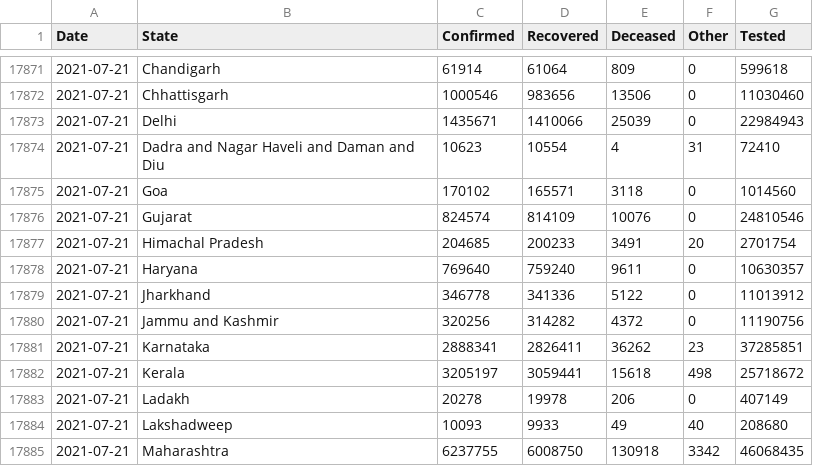
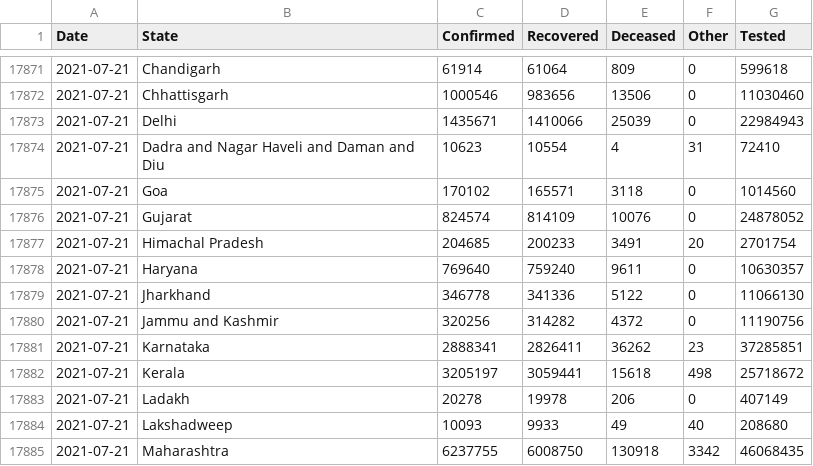
Before and after one commit to covid19india/api, a CSV file: csv/latest/states.csv, drawn as a sheet; only a part is shown, gaps mark what is left out.

Commit message:
data updated on - Wed Jul 21 18:50:06 UTC 2021

```diff
--- a/csv/latest/states.csv
+++ b/csv/latest/states.csv
@@ -17875,6 +17875,6 @@ Date,State,Confirmed,Recovered,Deceased,Other,Tested
 2021-07-21,Goa,170102,165571,3118,0,1014560
-2021-07-21,Gujarat,824574,814109,10076,0,24810546
+2021-07-21,Gujarat,824574,814109,10076,0,24878052
 2021-07-21,Himachal Pradesh,204685,200233,3491,20,2701754
 2021-07-21,Haryana,769640,759240,9611,0,10630357
-2021-07-21,Jharkhand,346778,341336,5122,0,11013912
+2021-07-21,Jharkhand,346778,341336,5122,0,11066130
 2021-07-21,Jammu and Kashmir,320256,314282,4372,0,11190756
```
Also changed, not shown: 12 other files.
